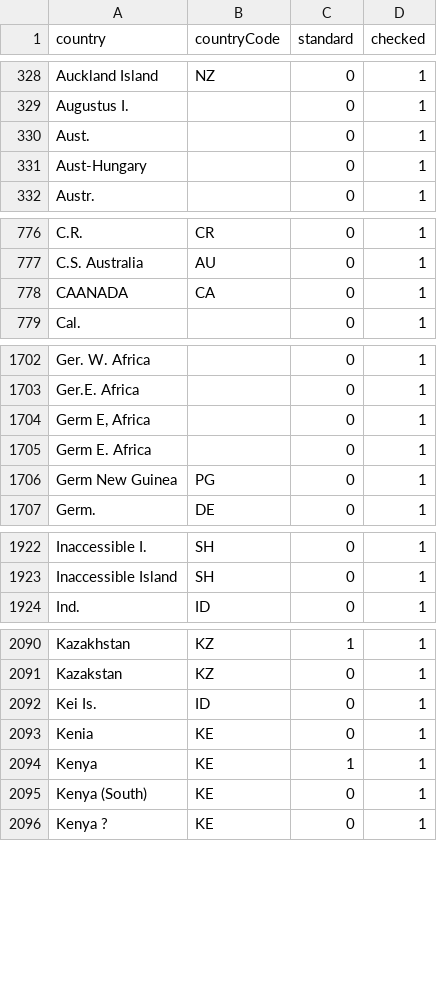
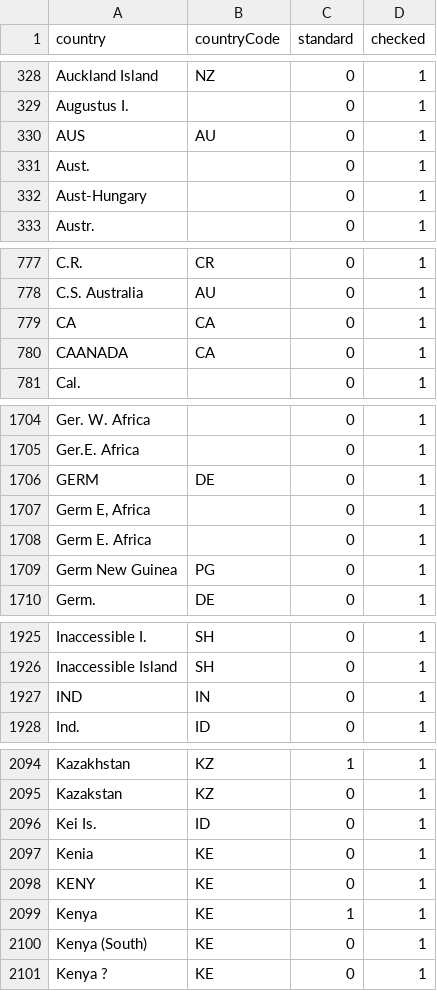
Before and after one commit to VertNet/DwCVocabs, a CSV file: vocabs/countryCode.csv, drawn as a sheet; only a part is shown, gaps mark what is left out; the diff covers the shown part only; the diff names each change by its address in the sheet, - before the commit and + after, or states it on an @@ line.

```diff
--- a/vocabs/countryCode.csv
+++ b/vocabs/countryCode.csv
+row 330: AUS | AU | 0 | 1
+row 779: CA | CA | 0 | 1
+row 1706: GERM | DE | 0 | 1
+row 1927: IND | IN | 0 | 1
+row 2098: KENY | KE | 0 | 1
```
Also changed, not shown: 2 added rows and 2 edited cells elsewhere in this file, vocabs/LengthConversion.csv, vocabs/lifeStage.csv, 5 other files.
